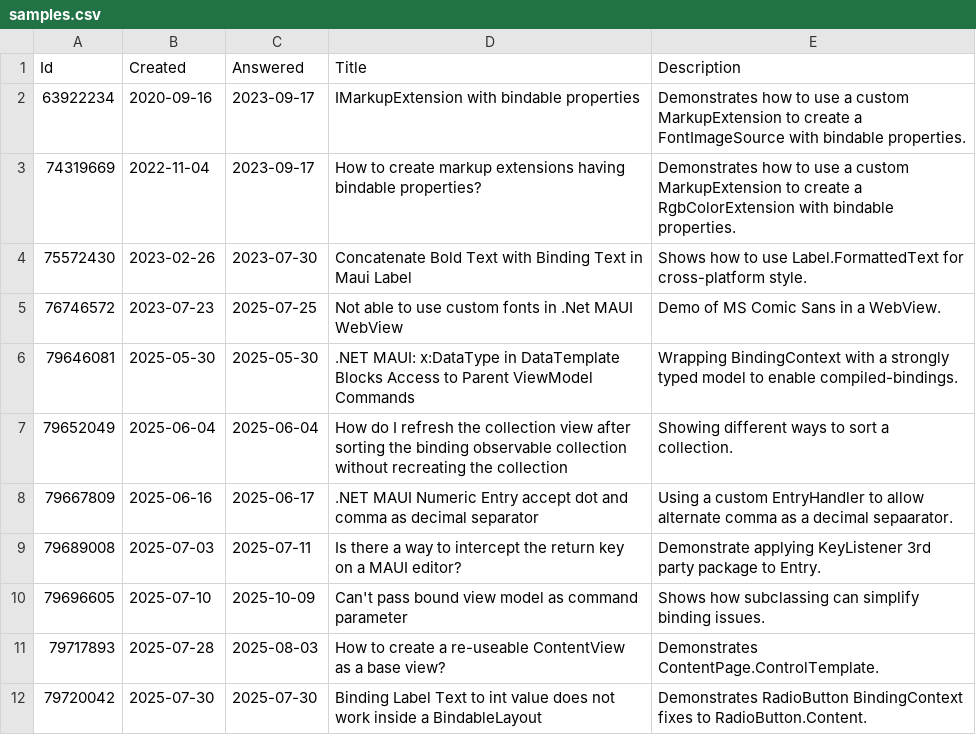
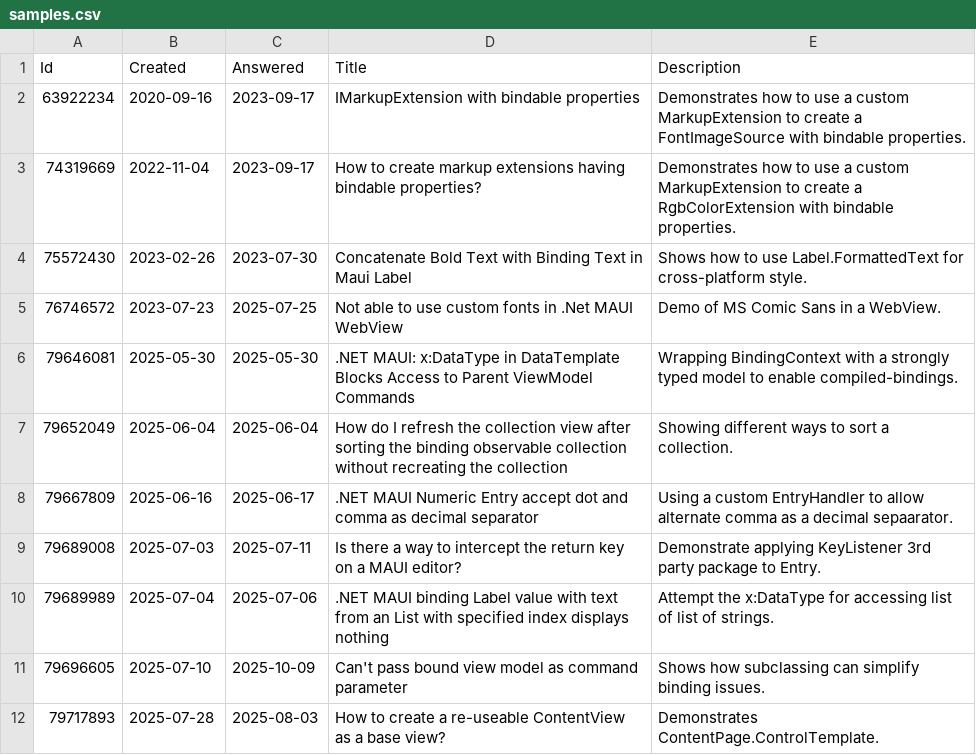
Before and after one commit to stephenquan/StackOverflow.Maui, a CSV file: src/StackOverflow.Maui.App/Resources/Raw/samples.csv, drawn as a sheet; only a part is shown; the shorter side is filled out with more unchanged rows.

Commit message:
Refactored/moved https://stackoverflow.com/questions/79689989/net-maui-binding-label-value-with-text-from-an-list-with-specified-index-displa

```diff
--- a/src/StackOverflow.Maui.App/Resources/Raw/samples.csv
+++ b/src/StackOverflow.Maui.App/Resources/Raw/samples.csv
@@ -9,2 +9,3 @@
 79689008,2025-07-03,2025-07-11,Is there a way to intercept the return key on a MAUI editor?,Demonstrate applying KeyListener 3rd party package to Entry.
+79689989,2025-07-04,2025-07-06,.NET MAUI binding Label value with text from an List with specified index displays nothing,Attempt the x:DataType for accessing list of list of strings.
 79696605,2025-07-10,2025-10-09,Can't pass bound view model as command parameter,Shows how subclassing can simplify binding issues.
```
Also changed, not shown: 41 other files.
